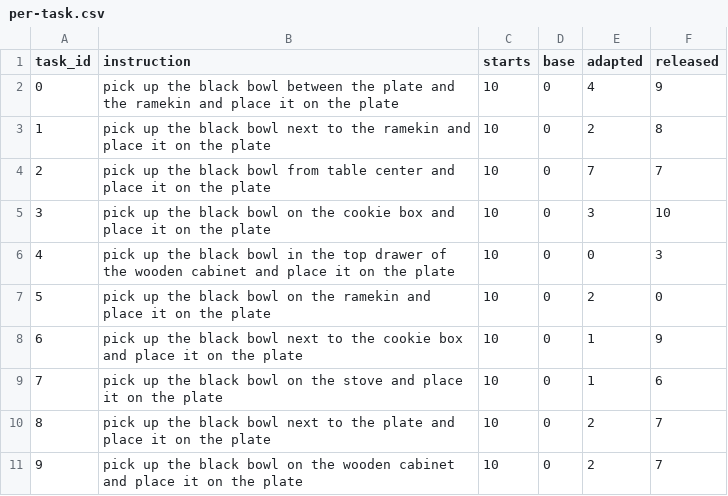
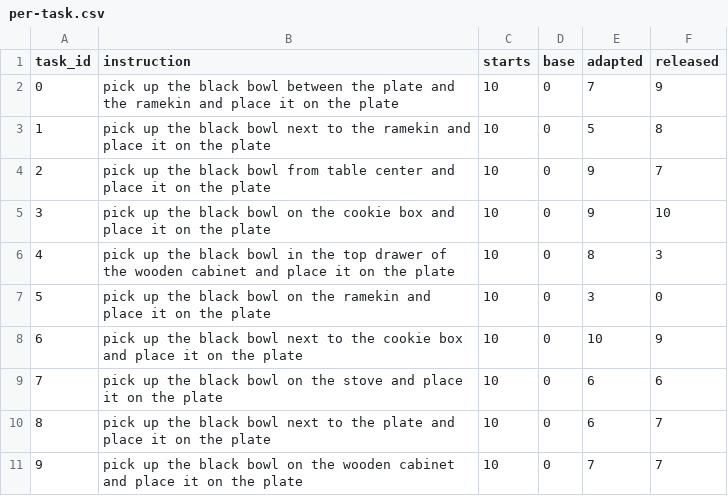
Before and after one commit to ye0yuxing/smolvla-libero-spatial, a CSV file: results/evaluation/per-task.csv, drawn as a sheet.

```diff
--- a/results/evaluation/per-task.csv
+++ b/results/evaluation/per-task.csv
@@ -1,11 +1,11 @@
 task_id,instruction,starts,base,adapted,released
-0,pick up the black bowl between the plate and the ramekin and place it on the plate,10,0,4,9
-1,pick up the black bowl next to the ramekin and place it on the plate,10,0,2,8
-2,pick up the black bowl from table center and place it on the plate,10,0,7,7
-3,pick up the black bowl on the cookie box and place it on the plate,10,0,3,10
-4,pick up the black bowl in the top drawer of the wooden cabinet and place it on the plate,10,0,0,3
-5,pick up the black bowl on the ramekin and place it on the plate,10,0,2,0
-6,pick up the black bowl next to the cookie box and place it on the plate,10,0,1,9
-7,pick up the black bowl on the stove and place it on the plate,10,0,1,6
-8,pick up the black bowl next to the plate and place it on the plate,10,0,2,7
-9,pick up the black bowl on the wooden cabinet and place it on the plate,10,0,2,7
+0,pick up the black bowl between the plate and the ramekin and place it on the plate,10,0,7,9
+1,pick up the black bowl next to the ramekin and place it on the plate,10,0,5,8
+2,pick up the black bowl from table center and place it on the plate,10,0,9,7
+3,pick up the black bowl on the cookie box and place it on the plate,10,0,9,10
+4,pick up the black bowl in the top drawer of the wooden cabinet and place it on the plate,10,0,8,3
+5,pick up the black bowl on the ramekin and place it on the plate,10,0,3,0
+6,pick up the black bowl next to the cookie box and place it on the plate,10,0,10,9
+7,pick up the black bowl on the stove and place it on the plate,10,0,6,6
+8,pick up the black bowl next to the plate and place it on the plate,10,0,6,7
+9,pick up the black bowl on the wooden cabinet and place it on the plate,10,0,7,7
```
Also changed, not shown: results/evaluation/episodes.csv, results/evaluation/placement-case/trace.csv, 24 other files.
